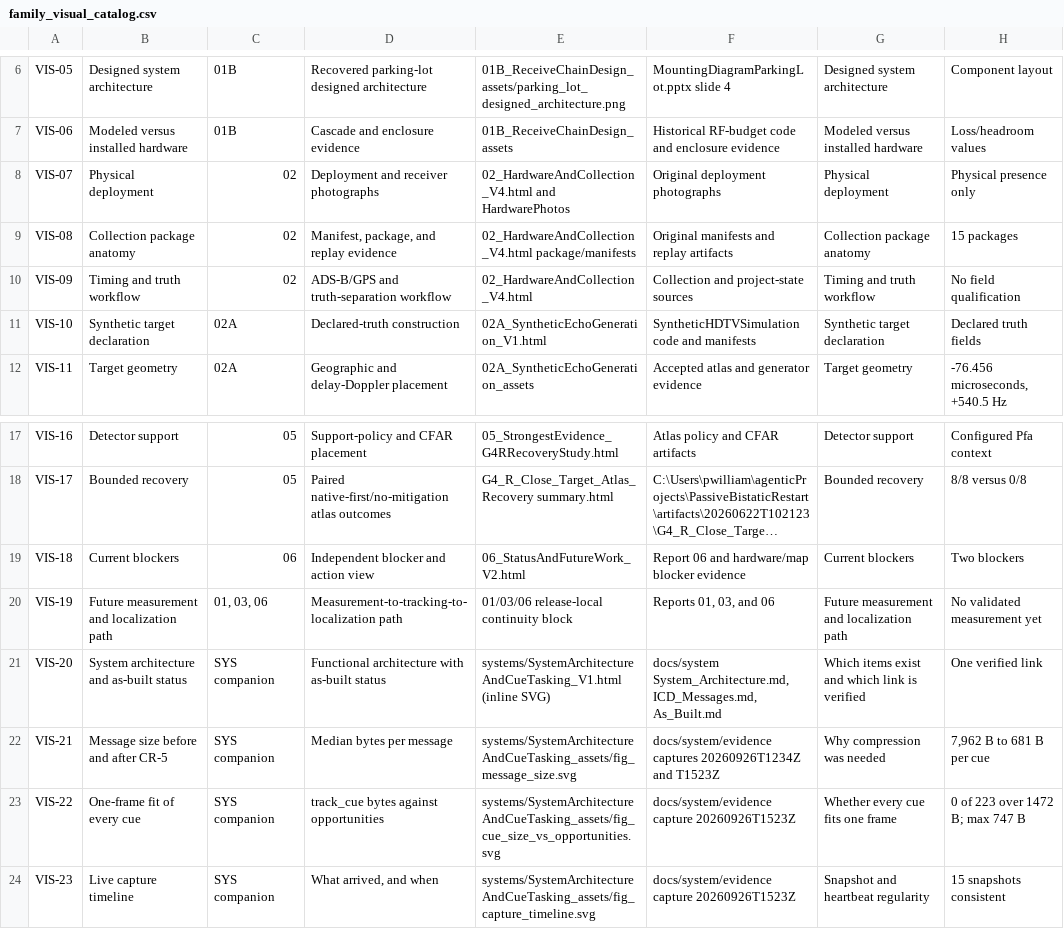
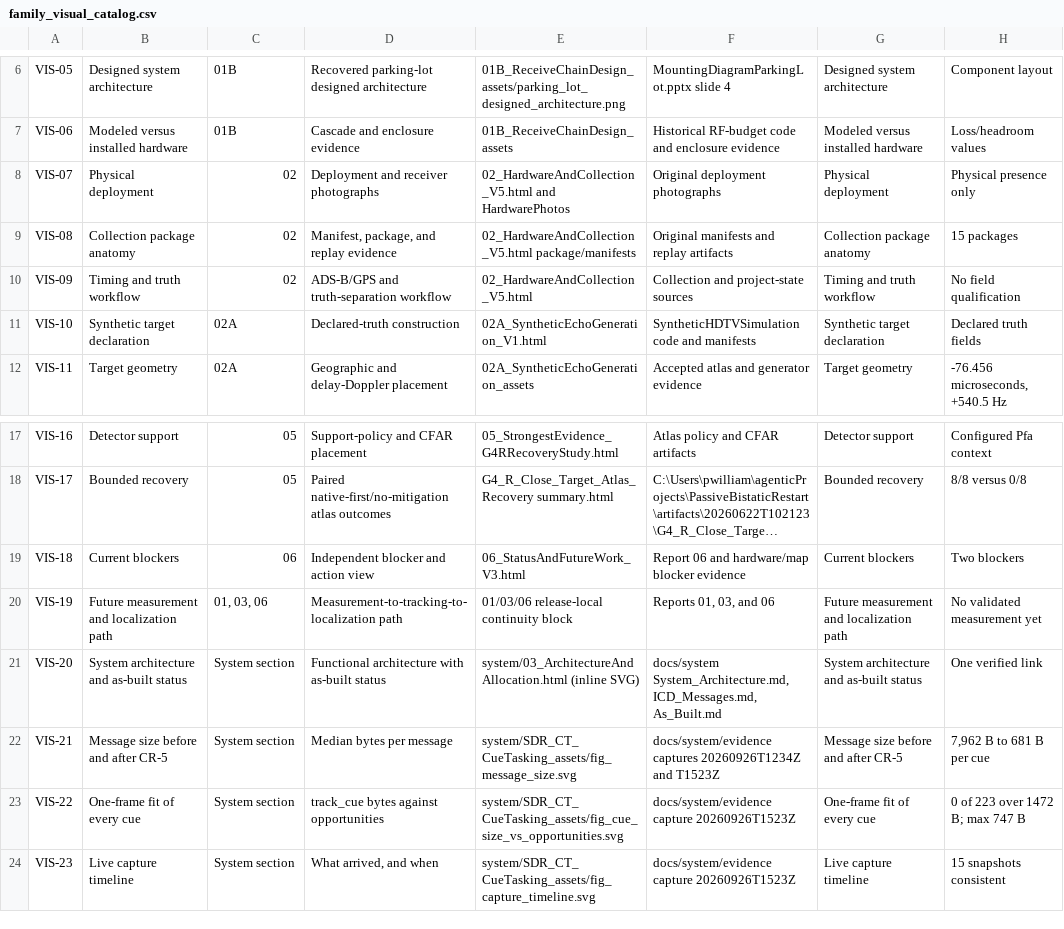
Before and after one commit to pwilliamMAT/flightTest, a CSV file: candidates/2026-09-26_cue_tasking/overlay/metadata/family_visual_catalog.csv, drawn as a sheet; only a part is shown, gaps mark what is left out; long unchanged cells end in …; the diff names each change by its address in the sheet, - before the commit and + after, or states it on an @@ line.

```diff
--- a/candidates/2026-09-26_cue_tasking/overlay/metadata/family_visual_catalog.csv
+++ b/candidates/2026-09-26_cue_tasking/overlay/metadata/family_visual_catalog.csv
-E8: 02_HardwareAndCollection_V4.html and HardwarePhotos
+E8: 02_HardwareAndCollection_V5.html and HardwarePhotos
-E9: 02_HardwareAndCollection_V4.html package/manifests
+E9: 02_HardwareAndCollection_V5.html package/manifests
-E10: 02_HardwareAndCollection_V4.html
+E10: 02_HardwareAndCollection_V5.html
-E19: 06_StatusAndFutureWork_V2.html
+E19: 06_StatusAndFutureWork_V3.html
-C21:C24: SYS companion
+C21:C24: System section
-E21: systems/SystemArchitectureAndCueTasking_V1.html (inline SVG)
+E21: system/03_ArchitectureAndAllocation.html (inline SVG)
-G21: Which items exist and which link is verified
+G21: System architecture and as-built status
-E22: systems/SystemArchitectureAndCueTasking_assets/fig_message_size.svg
+E22: system/SDR_CT_CueTasking_assets/fig_message_size.svg
-G22: Why compression was needed
+G22: Message size before and after CR-5
-E23: systems/SystemArchitectureAndCueTasking_assets/fig_cue_size_vs_opportunities.svg
+E23: system/SDR_CT_CueTasking_assets/fig_cue_size_vs_opportunities.svg
-G23: Whether every cue fits one frame
+G23: One-frame fit of every cue
-E24: systems/SystemArchitectureAndCueTasking_assets/fig_capture_timeline.svg
+E24: system/SDR_CT_CueTasking_assets/fig_capture_timeline.svg
-G24: Snapshot and heartbeat regularity
+G24: Live capture timeline
```
Also changed, not shown: candidates/2026-09-26_cue_tasking/overlay/metadata/family_code_navigation.csv, candidates/2026-09-26_cue_tasking/overlay/metadata/family_evidence_catalog.csv, 35 other files.
